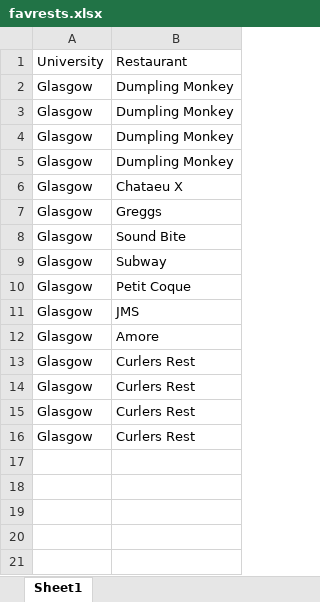
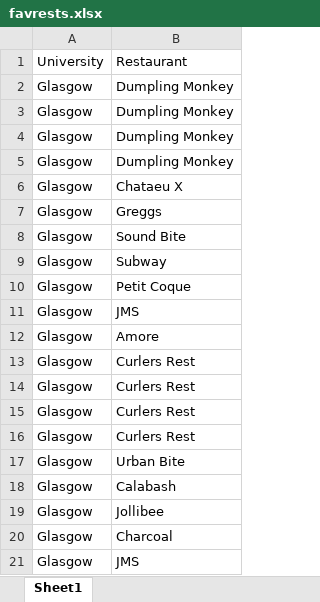
Before and after one commit to amacaskill98/GitTutorial, an Excel workbook: data/favrests.xlsx, sheet Sheet1, drawn as a sheet; values as stored, in another font and other column widths than the file's, no borders; the diff names each change by its address in the sheet, - before the commit and + after, or states it on an @@ line.

Commit message:
Update favrests.xlsx

```diff
--- a/data/favrests.xlsx (sheet Sheet1)
+++ b/data/favrests.xlsx (sheet Sheet1)
+row 17: Glasgow | Urban Bite
+row 18: Glasgow | Calabash
+row 19: Glasgow | Jollibee
+row 20: Glasgow | Charcoal
+row 21: Glasgow | JMS
```
